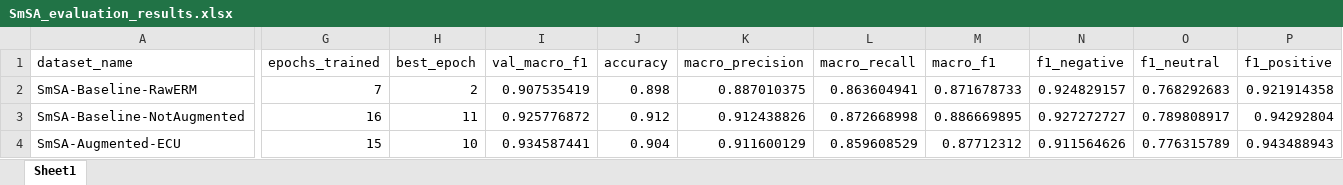
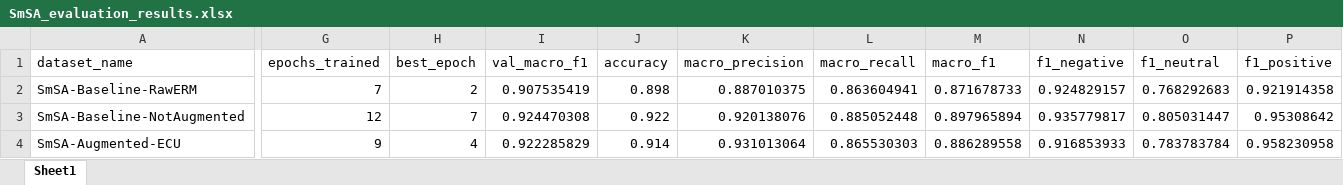
Before and after one commit to hasandwicahyono/Indonesian-Data-Augmentation, an Excel workbook: data/results/SmSA_evaluation_results.xlsx, sheet Sheet1, drawn as a sheet; only a part is shown, gaps mark what is left out; values as stored, in another font and other column widths than the file's, no borders; the diff covers the shown part only; the diff names each change by its address in the sheet, - before the commit and + after, or states it on an @@ line.

```diff
--- a/data/results/SmSA_evaluation_results.xlsx (sheet Sheet1)
+++ b/data/results/SmSA_evaluation_results.xlsx (sheet Sheet1)
-G3 (epochs_trained): 16
+G3 (epochs_trained): 12
-H3 (best_epoch): 11
+H3 (best_epoch): 7
-I3 (val_macro_f1): 0.925776872
+I3 (val_macro_f1): 0.924470308
-J3 (accuracy): 0.912
+J3 (accuracy): 0.922
-K3 (macro_precision): 0.912438826
+K3 (macro_precision): 0.920138076
-L3 (macro_recall): 0.872668998
+L3 (macro_recall): 0.885052448
-M3 (macro_f1): 0.886669895
+M3 (macro_f1): 0.897965894
-N3 (f1_negative): 0.927272727
+N3 (f1_negative): 0.935779817
-O3 (f1_neutral): 0.789808917
+O3 (f1_neutral): 0.805031447
-P3 (f1_positive): 0.94292804
+P3 (f1_positive): 0.95308642
-G4 (epochs_trained): 15
+G4 (epochs_trained): 9
-H4 (best_epoch): 10
+H4 (best_epoch): 4
-I4 (val_macro_f1): 0.934587441
+I4 (val_macro_f1): 0.922285829
-J4 (accuracy): 0.904
+J4 (accuracy): 0.914
-K4 (macro_precision): 0.911600129
+K4 (macro_precision): 0.931013064
-L4 (macro_recall): 0.859608529
+L4 (macro_recall): 0.865530303
-M4 (macro_f1): 0.87712312
+M4 (macro_f1): 0.886289558
-N4 (f1_negative): 0.911564626
+N4 (f1_negative): 0.916853933
-O4 (f1_neutral): 0.776315789
+O4 (f1_neutral): 0.783783784
-P4 (f1_positive): 0.943488943
+P4 (f1_positive): 0.958230958
```
Also changed, not shown: 46 edited cells elsewhere in this sheet, data/results/EmoT_evaluation_results.xlsx, data/results/HoASA_evaluation_results.xlsx, 57 other files.
